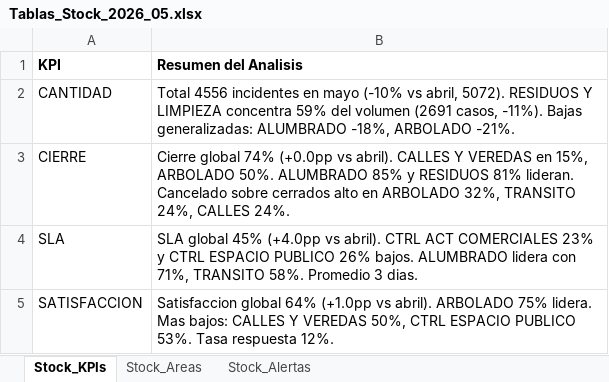
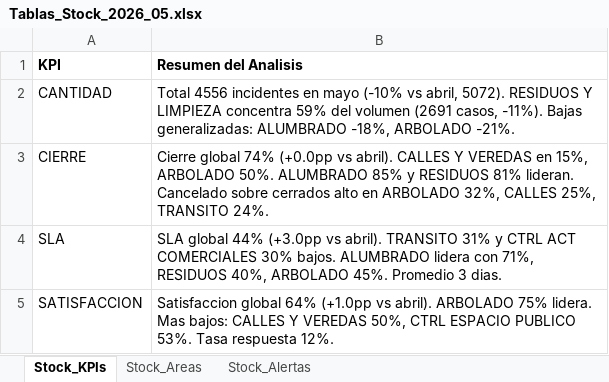
Before and after one commit to CesarZeta/Monitor_de_Gestion, an Excel workbook: Tablas/Tablas_Stock_2026_05.xlsx, sheet Stock_KPIs, drawn as a sheet; values as stored, in another font and other column widths than the file's, no borders; the diff names each change by its address in the sheet, - before the commit and + after, or states it on an @@ line.

Commit message:
Tablas_Stock archivo v2 - May-2026

```diff
--- a/Tablas/Tablas_Stock_2026_05.xlsx (sheet Stock_KPIs)
+++ b/Tablas/Tablas_Stock_2026_05.xlsx (sheet Stock_KPIs)
-B3 (Resumen del Analisis): …ARBOLADO 32%, TRANSITO 24%, CALLES 24%.
+B3 (Resumen del Analisis): …ARBOLADO 32%, CALLES 25%, TRANSITO 24%.
-B4 (Resumen del Analisis): SLA global 45% (+4.0pp vs abril). CTRL ACT COMERCIALES 23% y CTRL ESPACIO PUBLICO 26% bajos. ALUMBRADO lidera con 71%, TRANSITO 58%. Promedio 3…
+B4 (Resumen del Analisis): SLA global 44% (+3.0pp vs abril). TRANSITO 31% y CTRL ACT COMERCIALES 30% bajos. ALUMBRADO lidera con 71%, RESIDUOS 40%, ARBOLADO 45%. Promedio 3…
```
Also changed, not shown: sheet Stock_Alertas, sheet Stock_Areas.
